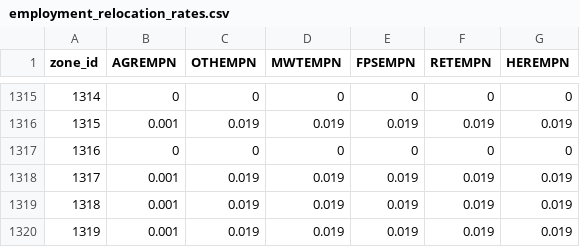
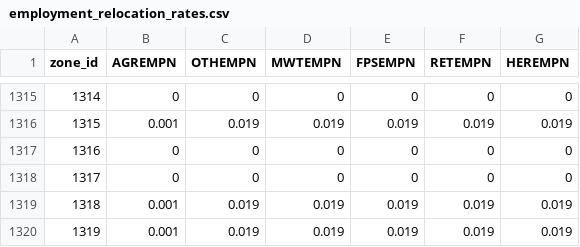
Before and after one commit to UDST/bayarea_urbansim, a CSV file: data/employment_relocation_rates.csv, drawn as a sheet; only a part is shown, gaps mark what is left out.

Commit message:
fix calistoga zero emp reloc

```diff
--- a/data/employment_relocation_rates.csv
+++ b/data/employment_relocation_rates.csv
@@ -1317,3 +1317,3 @@ zone_id,AGREMPN,OTHEMPN,MWTEMPN,FPSEMPN,RETEMPN,HEREMPN
 1316,0,0,0,0,0,0
-1317,0.001,0.019,0.019,0.019,0.019,0.019
+1317,0,0,0,0,0,0
 1318,0.001,0.019,0.019,0.019,0.019,0.019
```
